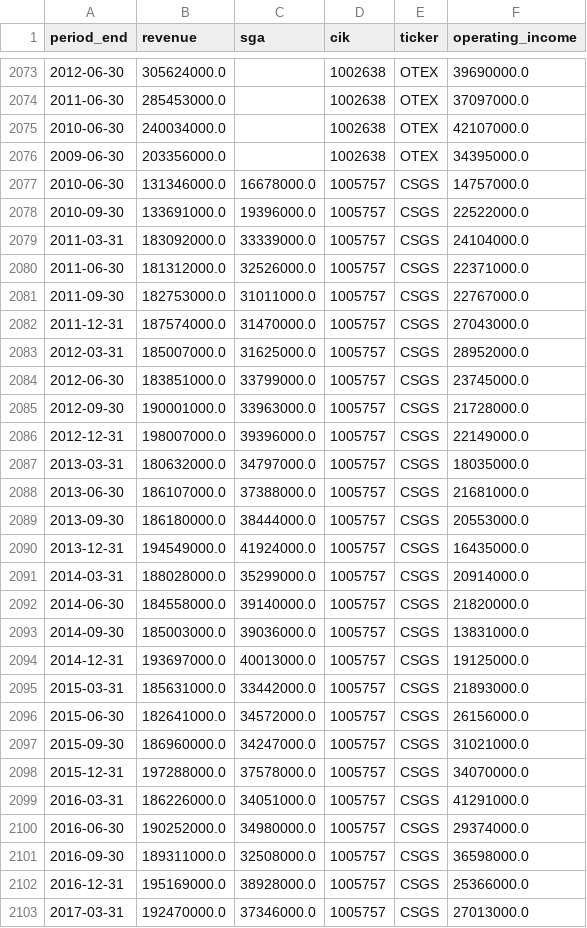
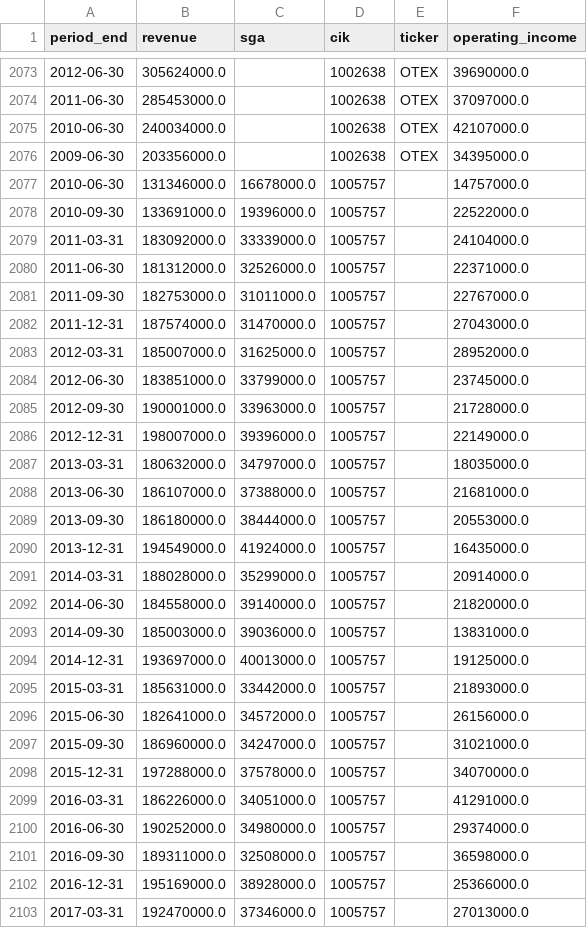
Before and after one commit to ckt-github/gsi-genai-capstone, a CSV file: data/interim/financials_quarterly.csv, drawn as a sheet; only a part is shown, gaps mark what is left out; the diff covers the shown part only.

```diff
--- a/data/interim/financials_quarterly.csv
+++ b/data/interim/financials_quarterly.csv
@@ -2076,28 +2076,28 @@ period_end,revenue,sga,cik,ticker,operating_income
 2009-06-30,203356000.0,,1002638,OTEX,34395000.0
-2010-06-30,131346000.0,16678000.0,1005757,CSGS,14757000.0
-2010-09-30,133691000.0,19396000.0,1005757,CSGS,22522000.0
-2011-03-31,183092000.0,33339000.0,1005757,CSGS,24104000.0
-2011-06-30,181312000.0,32526000.0,1005757,CSGS,22371000.0
-2011-09-30,182753000.0,31011000.0,1005757,CSGS,22767000.0
-2011-12-31,187574000.0,31470000.0,1005757,CSGS,27043000.0
-2012-03-31,185007000.0,31625000.0,1005757,CSGS,28952000.0
-2012-06-30,183851000.0,33799000.0,1005757,CSGS,23745000.0
-2012-09-30,190001000.0,33963000.0,1005757,CSGS,21728000.0
-2012-12-31,198007000.0,39396000.0,1005757,CSGS,22149000.0
-2013-03-31,180632000.0,34797000.0,1005757,CSGS,18035000.0
-2013-06-30,186107000.0,37388000.0,1005757,CSGS,21681000.0
-2013-09-30,186180000.0,38444000.0,1005757,CSGS,20553000.0
-2013-12-31,194549000.0,41924000.0,1005757,CSGS,16435000.0
-2014-03-31,188028000.0,35299000.0,1005757,CSGS,20914000.0
-2014-06-30,184558000.0,39140000.0,1005757,CSGS,21820000.0
-2014-09-30,185003000.0,39036000.0,1005757,CSGS,13831000.0
-2014-12-31,193697000.0,40013000.0,1005757,CSGS,19125000.0
-2015-03-31,185631000.0,33442000.0,1005757,CSGS,21893000.0
-2015-06-30,182641000.0,34572000.0,1005757,CSGS,26156000.0
-2015-09-30,186960000.0,34247000.0,1005757,CSGS,31021000.0
-2015-12-31,197288000.0,37578000.0,1005757,CSGS,34070000.0
-2016-03-31,186226000.0,34051000.0,1005757,CSGS,41291000.0
-2016-06-30,190252000.0,34980000.0,1005757,CSGS,29374000.0
-2016-09-30,189311000.0,32508000.0,1005757,CSGS,36598000.0
-2016-12-31,195169000.0,38928000.0,1005757,CSGS,25366000.0
-2017-03-31,192470000.0,37346000.0,1005757,CSGS,27013000.0
+2010-06-30,131346000.0,16678000.0,1005757,,14757000.0
+2010-09-30,133691000.0,19396000.0,1005757,,22522000.0
+2011-03-31,183092000.0,33339000.0,1005757,,24104000.0
+2011-06-30,181312000.0,32526000.0,1005757,,22371000.0
+2011-09-30,182753000.0,31011000.0,1005757,,22767000.0
+2011-12-31,187574000.0,31470000.0,1005757,,27043000.0
+2012-03-31,185007000.0,31625000.0,1005757,,28952000.0
+2012-06-30,183851000.0,33799000.0,1005757,,23745000.0
+2012-09-30,190001000.0,33963000.0,1005757,,21728000.0
+2012-12-31,198007000.0,39396000.0,1005757,,22149000.0
+2013-03-31,180632000.0,34797000.0,1005757,,18035000.0
+2013-06-30,186107000.0,37388000.0,1005757,,21681000.0
+2013-09-30,186180000.0,38444000.0,1005757,,20553000.0
+2013-12-31,194549000.0,41924000.0,1005757,,16435000.0
+2014-03-31,188028000.0,35299000.0,1005757,,20914000.0
+2014-06-30,184558000.0,39140000.0,1005757,,21820000.0
+2014-09-30,185003000.0,39036000.0,1005757,,13831000.0
+2014-12-31,193697000.0,40013000.0,1005757,,19125000.0
+2015-03-31,185631000.0,33442000.0,1005757,,21893000.0
+2015-06-30,182641000.0,34572000.0,1005757,,26156000.0
+2015-09-30,186960000.0,34247000.0,1005757,,31021000.0
+2015-12-31,197288000.0,37578000.0,1005757,,34070000.0
+2016-03-31,186226000.0,34051000.0,1005757,,41291000.0
+2016-06-30,190252000.0,34980000.0,1005757,,29374000.0
+2016-09-30,189311000.0,32508000.0,1005757,,36598000.0
+2016-12-31,195169000.0,38928000.0,1005757,,25366000.0
+2017-03-31,192470000.0,37346000.0,1005757,,27013000.0
```
Also changed, not shown: 166 edited cells elsewhere in this file, data/interim/universe.csv, data/processed/panel_firm_quarter.csv.
